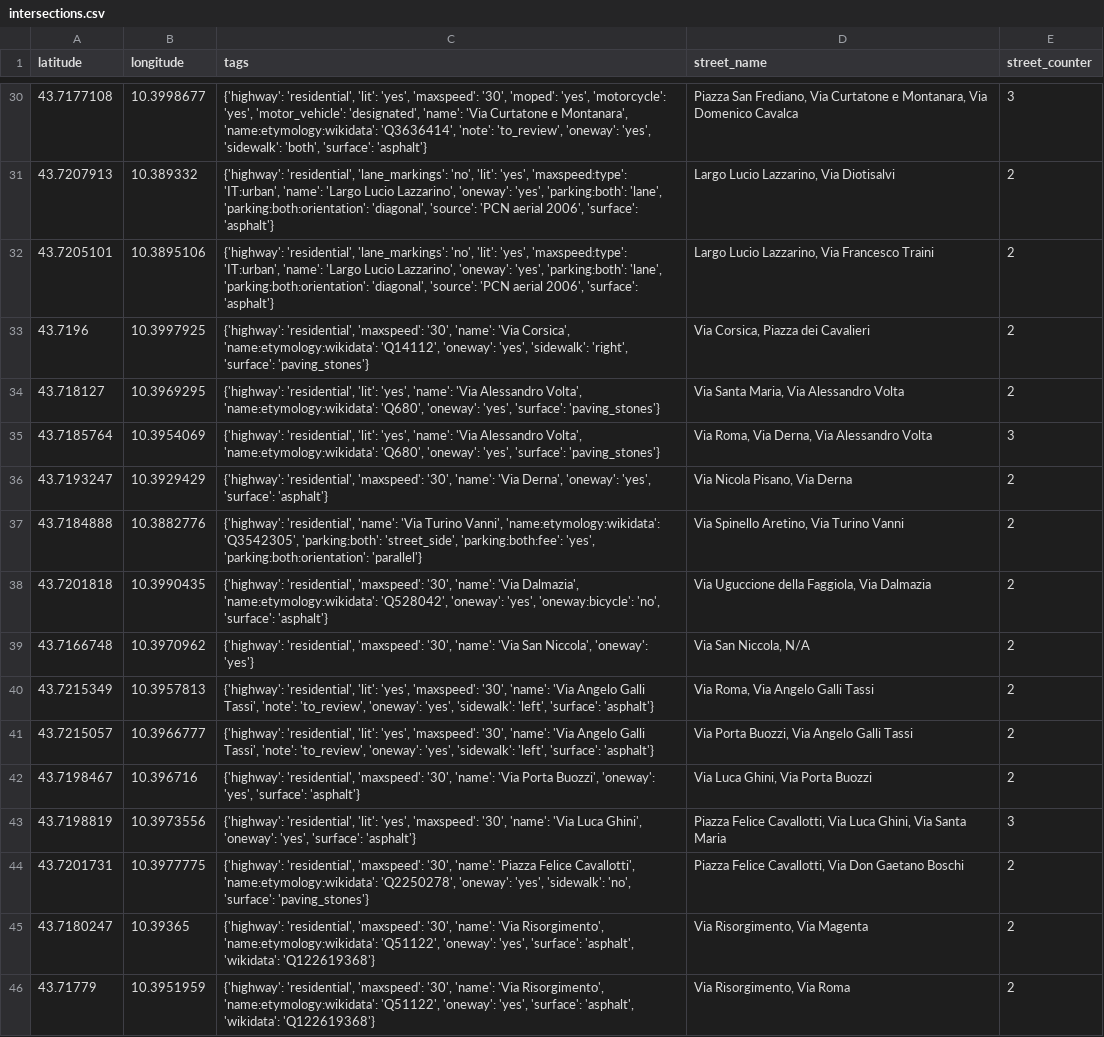
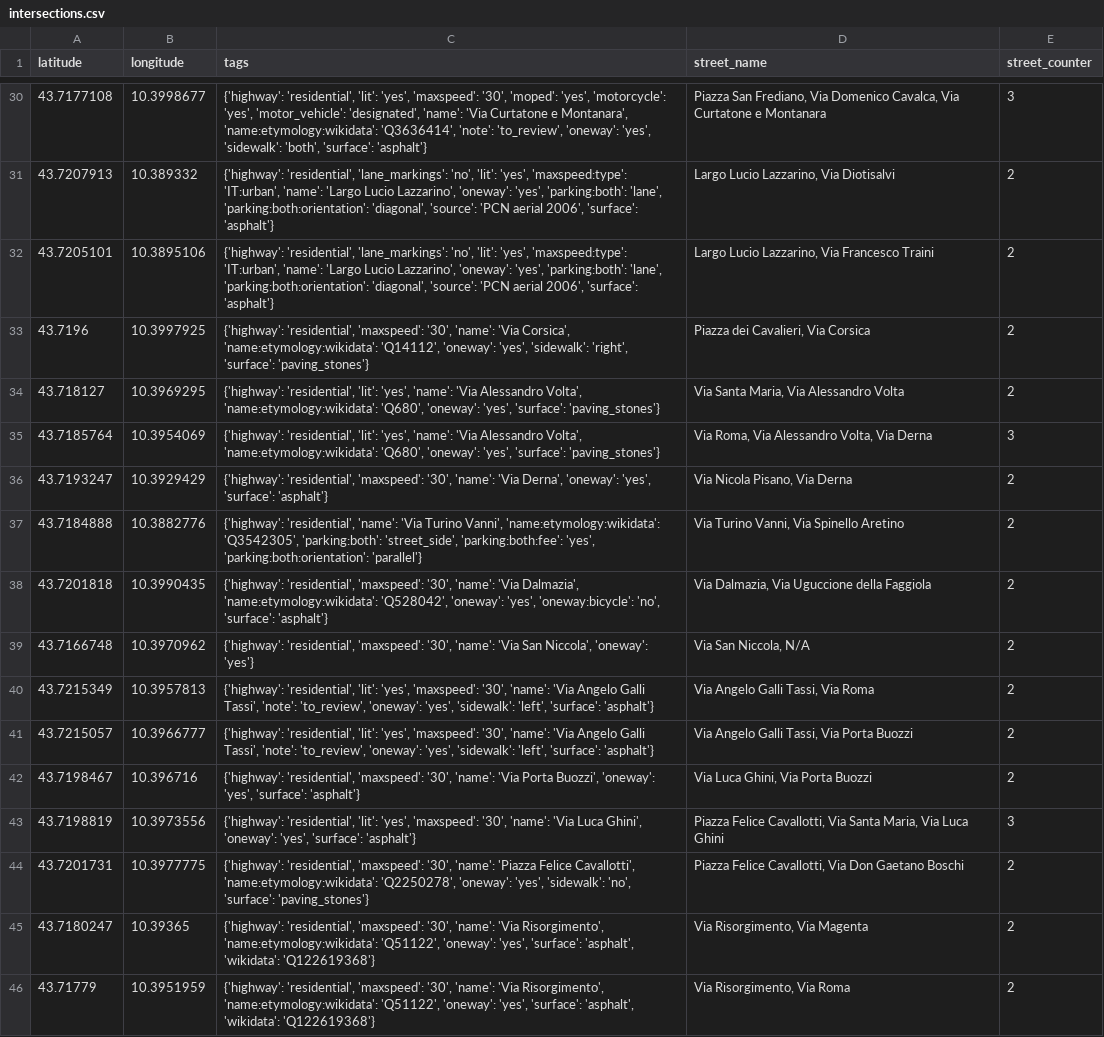
Before and after one commit to JacopoNiccolai/SonicRoutes, a CSV file: python/OSMAnalyzer3.0/intersections.csv, drawn as a sheet; only a part is shown, gaps mark what is left out; the diff covers the shown part only.

```diff
--- a/python/OSMAnalyzer3.0/intersections.csv
+++ b/python/OSMAnalyzer3.0/intersections.csv
@@ -30,15 +30,15 @@ latitude,longitude,tags,street_name,street_counter
-43.7177108,10.3998677,"{'highway': 'residential', 'lit': 'yes', 'maxspeed': '30', 'moped': 'yes', 'motorcycle': 'yes', 'motor_vehicle': 'designated', 'name': 'Via Curtatone e Montanara', 'name:etymology:wikidata': 'Q3636414', 'note': 'to_review', 'oneway': 'yes', 'sidewalk': 'both', 'surface': 'asphalt'}","Piazza San Frediano, Via Curtatone e Montanara, Via Domenico Cavalca",3
+43.7177108,10.3998677,"{'highway': 'residential', 'lit': 'yes', 'maxspeed': '30', 'moped': 'yes', 'motorcycle': 'yes', 'motor_vehicle': 'designated', 'name': 'Via Curtatone e Montanara', 'name:etymology:wikidata': 'Q3636414', 'note': 'to_review', 'oneway': 'yes', 'sidewalk': 'both', 'surface': 'asphalt'}","Piazza San Frediano, Via Domenico Cavalca, Via Curtatone e Montanara",3
 43.7207913,10.389332,"{'highway': 'residential', 'lane_markings': 'no', 'lit': 'yes', 'maxspeed:type': 'IT:urban', 'name': 'Largo Lucio Lazzarino', 'oneway': 'yes', 'parking:both': 'lane', 'parking:both:orientation': 'diagonal', 'source': 'PCN aerial 2006', 'surface': 'asphalt'}","Largo Lucio Lazzarino, Via Diotisalvi",2
 43.7205101,10.3895106,"{'highway': 'residential', 'lane_markings': 'no', 'lit': 'yes', 'maxspeed:type': 'IT:urban', 'name': 'Largo Lucio Lazzarino', 'oneway': 'yes', 'parking:both': 'lane', 'parking:both:orientation': 'diagonal', 'source': 'PCN aerial 2006', 'surface': 'asphalt'}","Largo Lucio Lazzarino, Via Francesco Traini",2
-43.7196,10.3997925,"{'highway': 'residential', 'maxspeed': '30', 'name': 'Via Corsica', 'name:etymology:wikidata': 'Q14112', 'oneway': 'yes', 'sidewalk': 'right', 'surface': 'paving_stones'}","Via Corsica, Piazza dei Cavalieri",2
+43.7196,10.3997925,"{'highway': 'residential', 'maxspeed': '30', 'name': 'Via Corsica', 'name:etymology:wikidata': 'Q14112', 'oneway': 'yes', 'sidewalk': 'right', 'surface': 'paving_stones'}","Piazza dei Cavalieri, Via Corsica",2
 43.718127,10.3969295,"{'highway': 'residential', 'lit': 'yes', 'name': 'Via Alessandro Volta', 'name:etymology:wikidata': 'Q680', 'oneway': 'yes', 'surface': 'paving_stones'}","Via Santa Maria, Via Alessandro Volta",2
-43.7185764,10.3954069,"{'highway': 'residential', 'lit': 'yes', 'name': 'Via Alessandro Volta', 'name:etymology:wikidata': 'Q680', 'oneway': 'yes', 'surface': 'paving_stones'}","Via Roma, Via Derna, Via Alessandro Volta",3
+43.7185764,10.3954069,"{'highway': 'residential', 'lit': 'yes', 'name': 'Via Alessandro Volta', 'name:etymology:wikidata': 'Q680', 'oneway': 'yes', 'surface': 'paving_stones'}","Via Roma, Via Alessandro Volta, Via Derna",3
 43.7193247,10.3929429,"{'highway': 'residential', 'maxspeed': '30', 'name': 'Via Derna', 'oneway': 'yes', 'surface': 'asphalt'}","Via Nicola Pisano, Via Derna",2
-43.7184888,10.3882776,"{'highway': 'residential', 'name': 'Via Turino Vanni', 'name:etymology:wikidata': 'Q3542305', 'parking:both': 'street_side', 'parking:both:fee': 'yes', 'parking:both:orientation': 'parallel'}","Via Spinello Aretino, Via Turino Vanni",2
-43.7201818,10.3990435,"{'highway': 'residential', 'maxspeed': '30', 'name': 'Via Dalmazia', 'name:etymology:wikidata': 'Q528042', 'oneway': 'yes', 'oneway:bicycle': 'no', 'surface': 'asphalt'}","Via Uguccione della Faggiola, Via Dalmazia",2
+43.7184888,10.3882776,"{'highway': 'residential', 'name': 'Via Turino Vanni', 'name:etymology:wikidata': 'Q3542305', 'parking:both': 'street_side', 'parking:both:fee': 'yes', 'parking:both:orientation': 'parallel'}","Via Turino Vanni, Via Spinello Aretino",2
+43.7201818,10.3990435,"{'highway': 'residential', 'maxspeed': '30', 'name': 'Via Dalmazia', 'name:etymology:wikidata': 'Q528042', 'oneway': 'yes', 'oneway:bicycle': 'no', 'surface': 'asphalt'}","Via Dalmazia, Via Uguccione della Faggiola",2
 43.7166748,10.3970962,"{'highway': 'residential', 'maxspeed': '30', 'name': 'Via San Niccola', 'oneway': 'yes'}","Via San Niccola, N/A",2
-43.7215349,10.3957813,"{'highway': 'residential', 'lit': 'yes', 'maxspeed': '30', 'name': 'Via Angelo Galli Tassi', 'note': 'to_review', 'oneway': 'yes', 'sidewalk': 'left', 'surface': 'asphalt'}","Via Roma, Via Angelo Galli Tassi",2
-43.7215057,10.3966777,"{'highway': 'residential', 'lit': 'yes', 'maxspeed': '30', 'name': 'Via Angelo Galli Tassi', 'note': 'to_review', 'oneway': 'yes', 'sidewalk': 'left', 'surface': 'asphalt'}","Via Porta Buozzi, Via Angelo Galli Tassi",2
+43.7215349,10.3957813,"{'highway': 'residential', 'lit': 'yes', 'maxspeed': '30', 'name': 'Via Angelo Galli Tassi', 'note': 'to_review', 'oneway': 'yes', 'sidewalk': 'left', 'surface': 'asphalt'}","Via Angelo Galli Tassi, Via Roma",2
+43.7215057,10.3966777,"{'highway': 'residential', 'lit': 'yes', 'maxspeed': '30', 'name': 'Via Angelo Galli Tassi', 'note': 'to_review', 'oneway': 'yes', 'sidewalk': 'left', 'surface': 'asphalt'}","Via Angelo Galli Tassi, Via Porta Buozzi",2
 43.7198467,10.396716,"{'highway': 'residential', 'maxspeed': '30', 'name': 'Via Porta Buozzi', 'oneway': 'yes', 'surface': 'asphalt'}","Via Luca Ghini, Via Porta Buozzi",2
-43.7198819,10.3973556,"{'highway': 'residential', 'lit': 'yes', 'maxspeed': '30', 'name': 'Via Luca Ghini', 'oneway': 'yes', 'surface': 'asphalt'}","Piazza Felice Cavallotti, Via Luca Ghini, Via Santa Maria",3
+43.7198819,10.3973556,"{'highway': 'residential', 'lit': 'yes', 'maxspeed': '30', 'name': 'Via Luca Ghini', 'oneway': 'yes', 'surface': 'asphalt'}","Piazza Felice Cavallotti, Via Santa Maria, Via Luca Ghini",3
 43.7201731,10.3977775,"{'highway': 'residential', 'maxspeed': '30', 'name': 'Piazza Felice Cavallotti', 'name:etymology:wikidata': 'Q2250278', 'oneway': 'yes', 'sidewalk': 'no', 'surface': 'paving_stones'}","Piazza Felice Cavallotti, Via Don Gaetano Boschi",2
```
Also changed, not shown: 31 edited cells elsewhere in this file, python/OSMAnalyzer3.0/intersections_clustered.csv, 4 other files.
